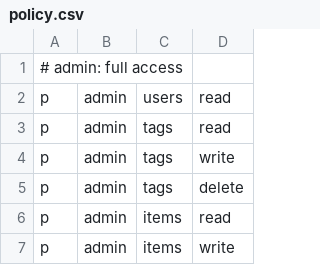
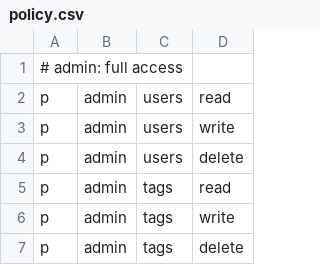
Before and after one commit to chris-bornmann/doozy, a CSV file: src/rbac/policy.csv, drawn as a sheet; only a part is shown; the shorter side is filled out with more unchanged rows.

```diff
--- a/src/rbac/policy.csv
+++ b/src/rbac/policy.csv
@@ -2,2 +2,4 @@
 p, admin, users, read
+p, admin, users, write
+p, admin, users, delete
 p, admin, tags, read
```
Also changed, not shown: 2 other files.
